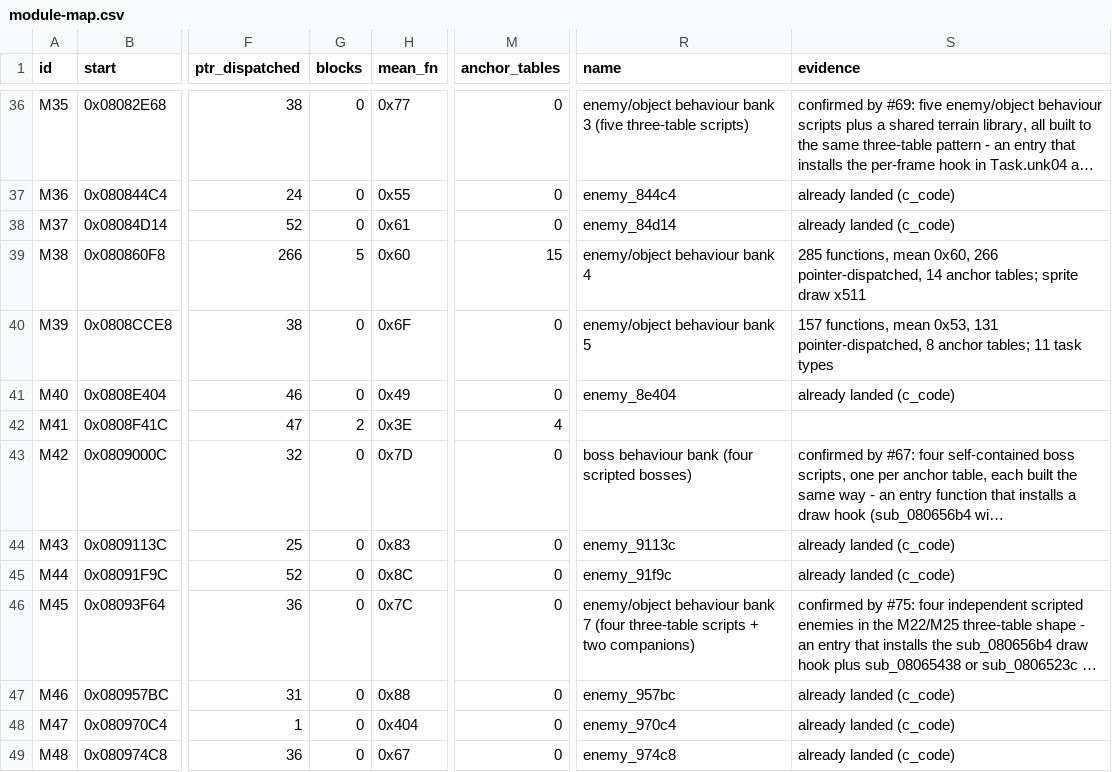
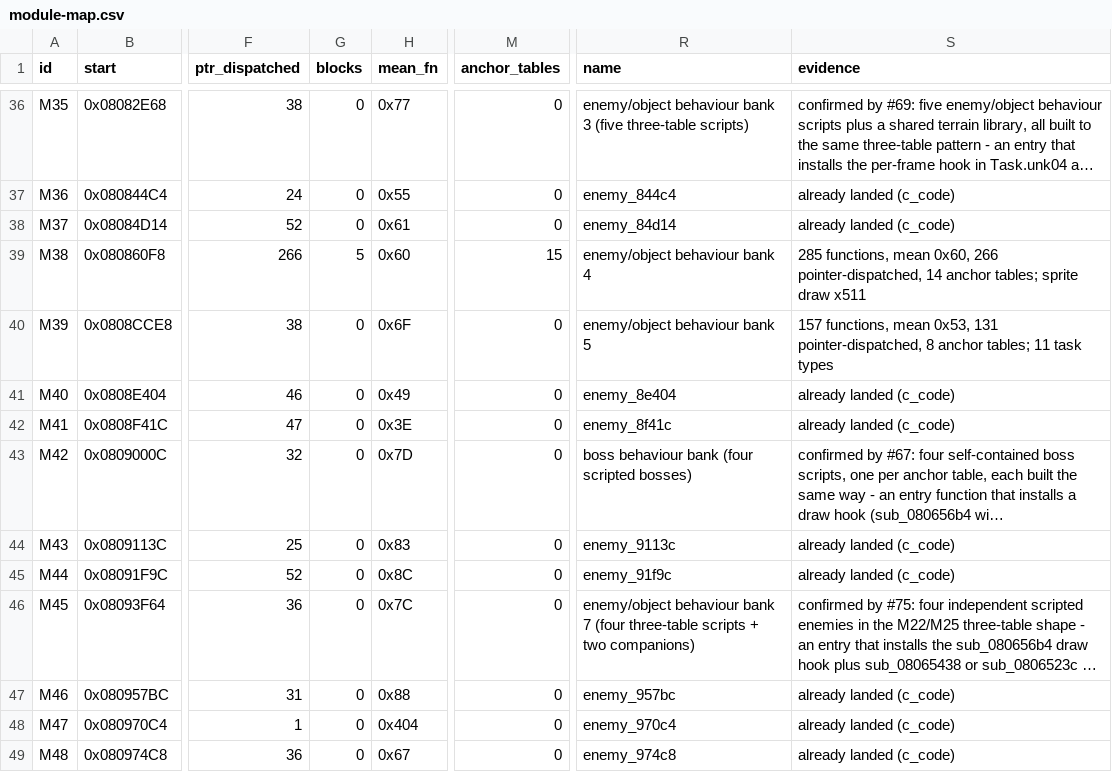
Before and after one commit to overjt/knidl, a CSV file: docs/analysis/module-map.csv, drawn as a sheet; only a part is shown, gaps mark what is left out; long unchanged cells end in …; the diff names each change by its address in the sheet, - before the commit and + after, or states it on an @@ line.

```diff
--- a/docs/analysis/module-map.csv
+++ b/docs/analysis/module-map.csv
-G42 (blocks): 2
+G42 (blocks): 0
-M42 (anchor_tables): 4
+M42 (anchor_tables): 0
-R42 (name): (empty)
+R42 (name): enemy_8f41c
-S42 (evidence): (empty)
+S42 (evidence): already landed (c_code)
```
Also changed, not shown: 7 other files.
